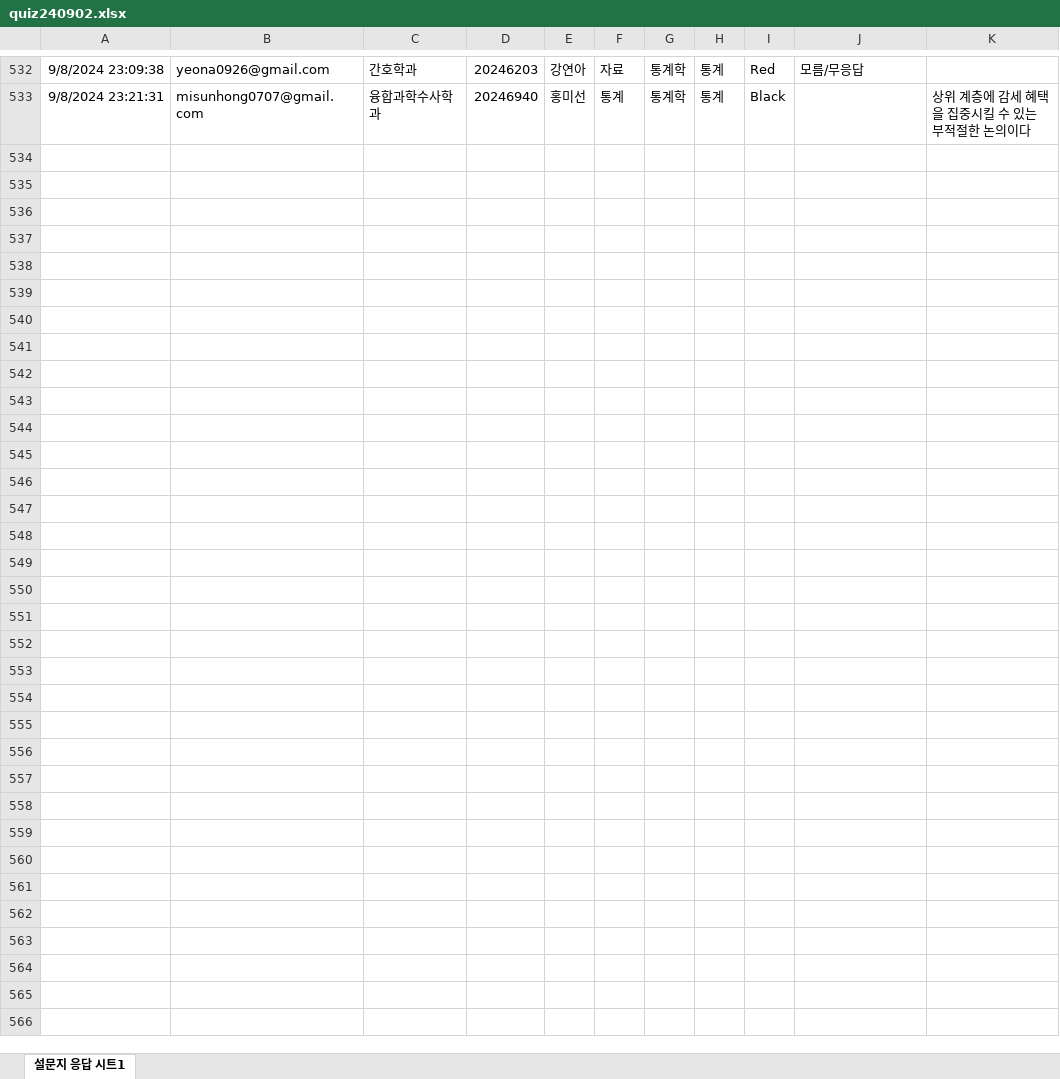
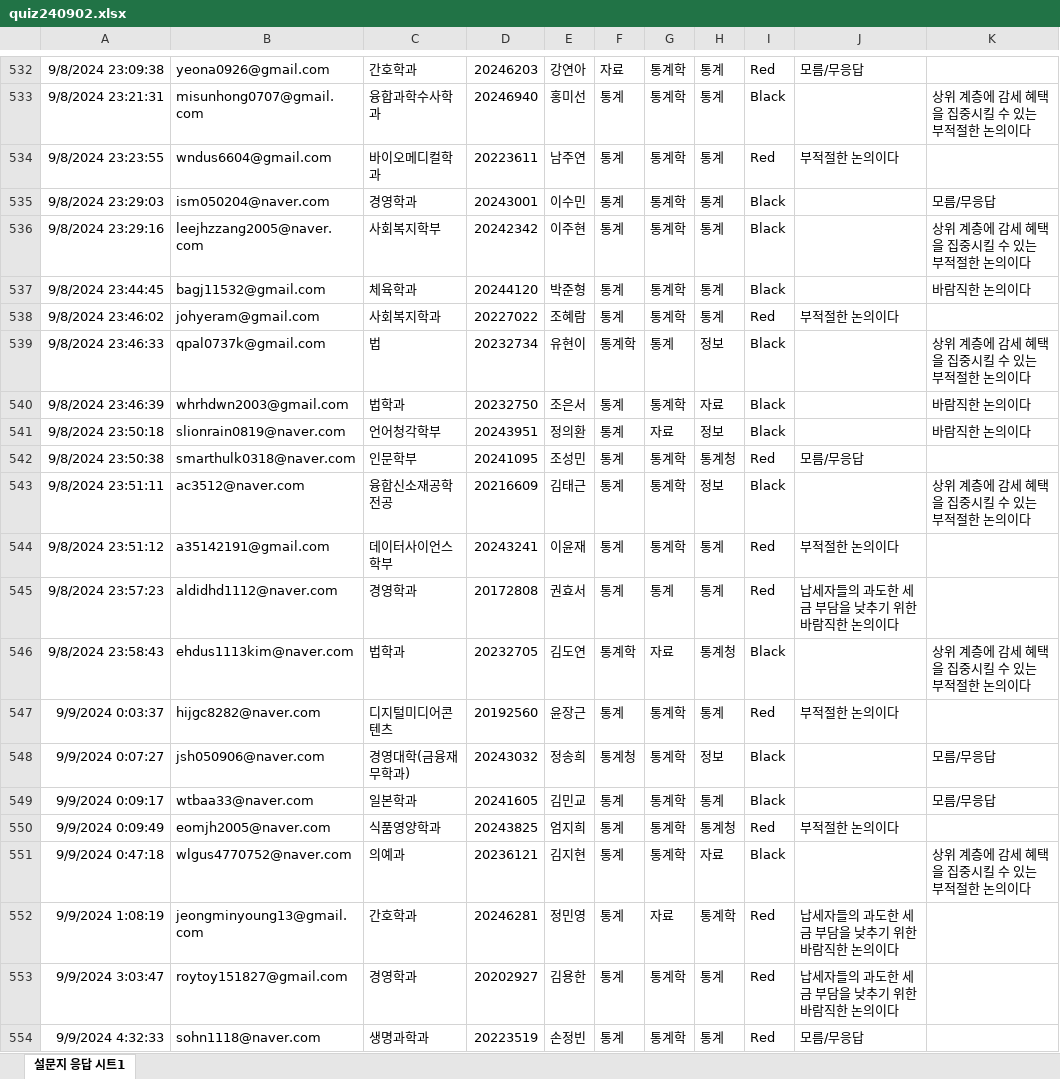
Before and after one commit to kwlee58/class202501, an Excel workbook: R/data/quiz240902.xlsx, sheet 설문지 응답 시트1, drawn as a sheet; only a part is shown, gaps mark what is left out; values as stored, in another font and other column widths than the file's, no borders; the diff names each change by its address in the sheet, - before the commit and + after, or states it on an @@ line.

```diff
--- a/R/data/quiz240902.xlsx (sheet 설문지 응답 시트1)
+++ b/R/data/quiz240902.xlsx (sheet 설문지 응답 시트1)
+row 534: 9/8/2024 23:23:55 | wndus6604@gmail.com | 바이오메디컬학과 | 20223611 | 남주연 | 통계 | 통계학 | 통계 | Red | 부적절한 논의이다
+row 535: 9/8/2024 23:29:03 | ism050204@naver.com | 경영학과 | 20243001 | 이수민 | 통계 | 통계학 | 통계 | Black |  | 모름/무응답
+row 536: 9/8/2024 23:29:16 | leejhzzang2005@naver.com | 사회복지학부 | 20242342 | 이주현 | 통계 | 통계학 | 통계 | Black |  | 상위 계층에 감세 혜택을 집중시킬 수 있는 부적절한 논의이다
+row 537: 9/8/2024 23:44:45 | bagj11532@gmail.com | 체육학과 | 20244120 | 박준형 | 통계 | 통계학 | 통계 | Black |  | 바람직한 논의이다
+row 538: 9/8/2024 23:46:02 | johyeram@gmail.com | 사회복지학과 | 20227022 | 조혜람 | 통계 | 통계학 | 통계 | Red | 부적절한 논의이다
+row 539: 9/8/2024 23:46:33 | qpal0737k@gmail.com | 법 | 20232734 | 유현이 | 통계학 | 통계 | 정보 | Black |  | 상위 계층에 감세 혜택을 집중시킬 수 있는 부적절한 논의이다
+row 540: 9/8/2024 23:46:39 | whrhdwn2003@gmail.com | 법학과 | 20232750 | 조은서 | 통계 | 통계학 | 자료 | Black |  | 바람직한 논의이다
+row 541: 9/8/2024 23:50:18 | slionrain0819@naver.com | 언어청각학부 | 20243951 | 정의환 | 통계 | 자료 | 정보 | Black |  | 바람직한 논의이다
+row 542: 9/8/2024 23:50:38 | smarthulk0318@naver.com | 인문학부 | 20241095 | 조성민 | 통계 | 통계학 | 통계청 | Red | 모름/무응답
+row 543: 9/8/2024 23:51:11 | ac3512@naver.com | 융합신소재공학 전공 | 20216609 | 김태근 | 통계 | 통계학 | 정보 | Black |  | 상위 계층에 감세 혜택을 집중시킬 수 있는 부적절한 논의이다
+row 544: 9/8/2024 23:51:12 | a35142191@gmail.com | 데이터사이언스학부 | 20243241 | 이윤재 | 통계 | 통계학 | 통계 | Red | 부적절한 논의이다
+row 545: 9/8/2024 23:57:23 | aldidhd1112@naver.com | 경영학과 | 20172808 | 권효서 | 통계 | 통계 | 통계 | Red | 납세자들의 과도한 세금 부담을 낮추기 위한 바람직한 논의이다
+row 546: 9/8/2024 23:58:43 | ehdus1113kim@naver.com | 법학과 | 20232705 | 김도연 | 통계학 | 자료 | 통계청 | Black |  | 상위 계층에 감세 혜택을 집중시킬 수 있는 부적절한 논의이다
+row 547: 9/9/2024 0:03:37 | hijgc8282@naver.com | 디지털미디어콘텐츠 | 20192560 | 윤장근 | 통계 | 통계학 | 통계 | Red | 부적절한 논의이다
+row 548: 9/9/2024 0:07:27 | jsh050906@naver.com | 경영대학(금융재무학과) | 20243032 | 정송희 | 통계청 | 통계학 | 정보 | Black |  | 모름/무응답
+row 549: 9/9/2024 0:09:17 | wtbaa33@naver.com | 일본학과 | 20241605 | 김민교 | 통계 | 통계학 | 통계 | Black |  | 모름/무응답
+row 550: 9/9/2024 0:09:49 | eomjh2005@naver.com | 식품영양학과 | 20243825 | 엄지희 | 통계 | 통계학 | 통계청 | Red | 부적절한 논의이다
+row 551: 9/9/2024 0:47:18 | wlgus4770752@naver.com | 의예과 | 20236121 | 김지현 | 통계 | 통계학 | 자료 | Black |  | 상위 계층에 감세 혜택을 집중시킬 수 있는 부적절한 논의이다
+row 552: 9/9/2024 1:08:19 | jeongminyoung13@gmail.com | 간호학과 | 20246281 | 정민영 | 통계 | 자료 | 통계학 | Red | 납세자들의 과도한 세금 부담을 낮추기 위한 바람직한 논의이다
+row 553: 9/9/2024 3:03:47 | roytoy151827@gmail.com | 경영학과 | 20202927 | 김용한 | 통계 | 통계학 | 통계 | Red | 납세자들의 과도한 세금 부담을 낮추기 위한 바람직한 논의이다
+row 554: 9/9/2024 4:32:33 | sohn1118@naver.com | 생명과학과 | 20223519 | 손정빈 | 통계 | 통계학 | 통계 | Red | 모름/무응답
```
Also changed, not shown: R/data/quiz240902_tmp.xlsx, 7 other files.
